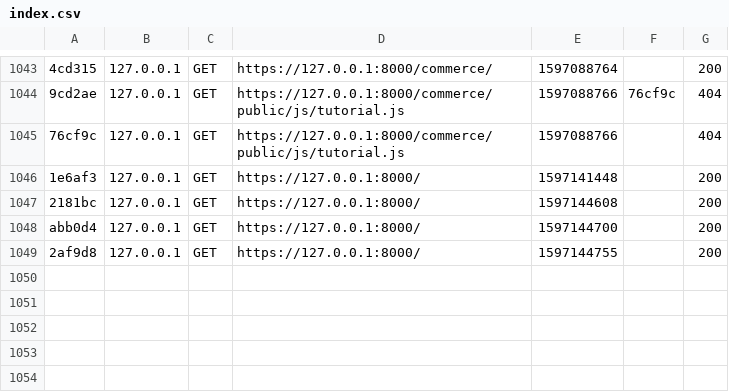
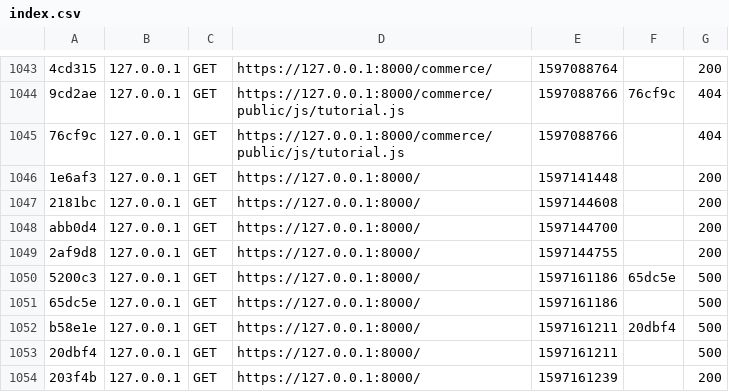
Before and after one commit to JCalicod/pirate_des_trois_oceans, a CSV file: var/cache/dev/profiler/index.csv, drawn as a sheet; only a part is shown, gaps mark what is left out; the diff names each change by its address in the sheet, - before the commit and + after, or states it on an @@ line.

```diff
--- a/var/cache/dev/profiler/index.csv
+++ b/var/cache/dev/profiler/index.csv
+row 1050: 5200c3 | 127.0.0.1 | GET | https://127.0.0.1:8000/ | 1597161186 | 65dc5e | 500
+row 1051: 65dc5e | 127.0.0.1 | GET | https://127.0.0.1:8000/ | 1597161186 |  | 500
+row 1052: b58e1e | 127.0.0.1 | GET | https://127.0.0.1:8000/ | 1597161211 | 20dbf4 | 500
+row 1053: 20dbf4 | 127.0.0.1 | GET | https://127.0.0.1:8000/ | 1597161211 |  | 500
+row 1054: 203f4b | 127.0.0.1 | GET | https://127.0.0.1:8000/ | 1597161239 |  | 200
```
Also changed, not shown: 6 other files.
